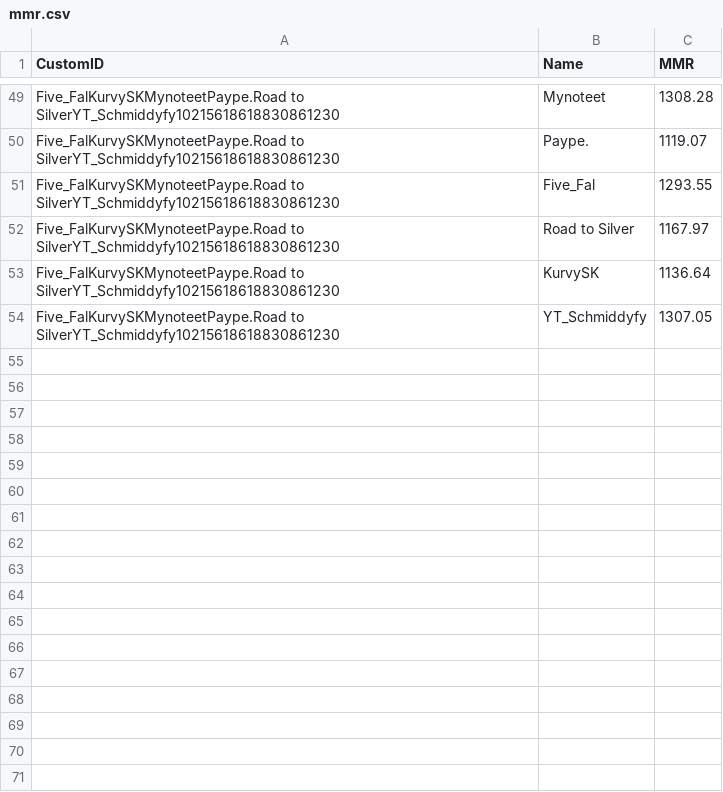
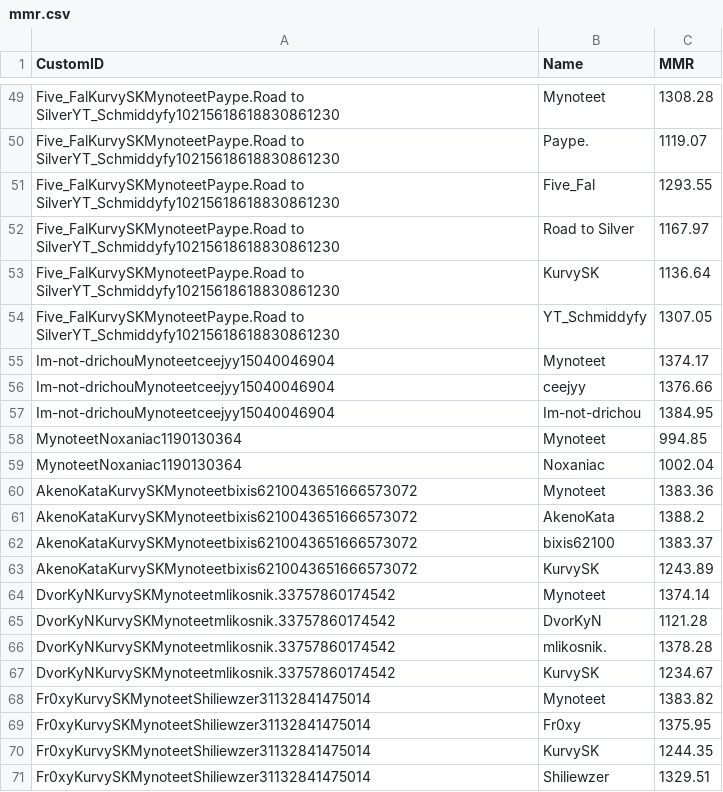
Before and after one commit to Thomas701/Lotus, a CSV file: mmr.csv, drawn as a sheet; only a part is shown, gaps mark what is left out; the diff names each change by its address in the sheet, - before the commit and + after, or states it on an @@ line.

```diff
--- a/mmr.csv
+++ b/mmr.csv
+row 55: Im-not-drichouMynoteetceejyy15040046904 | Mynoteet | 1374.17
+row 56: Im-not-drichouMynoteetceejyy15040046904 | ceejyy | 1376.66
+row 57: Im-not-drichouMynoteetceejyy15040046904 | Im-not-drichou | 1384.95
+row 58: MynoteetNoxaniac1190130364 | Mynoteet | 994.85
+row 59: MynoteetNoxaniac1190130364 | Noxaniac | 1002.04
+row 60: AkenoKataKurvySKMynoteetbixis6210043651666573072 | Mynoteet | 1383.36
+row 61: AkenoKataKurvySKMynoteetbixis6210043651666573072 | AkenoKata | 1388.2
+row 62: AkenoKataKurvySKMynoteetbixis6210043651666573072 | bixis62100 | 1383.37
+row 63: AkenoKataKurvySKMynoteetbixis6210043651666573072 | KurvySK | 1243.89
+row 64: DvorKyNKurvySKMynoteetmlikosnik.33757860174542 | Mynoteet | 1374.14
+row 65: DvorKyNKurvySKMynoteetmlikosnik.33757860174542 | DvorKyN | 1121.28
+row 66: DvorKyNKurvySKMynoteetmlikosnik.33757860174542 | mlikosnik. | 1378.28
+row 67: DvorKyNKurvySKMynoteetmlikosnik.33757860174542 | KurvySK | 1234.67
+row 68: Fr0xyKurvySKMynoteetShiliewzer31132841475014 | Mynoteet | 1383.82
+row 69: Fr0xyKurvySKMynoteetShiliewzer31132841475014 | Fr0xy | 1375.95
+row 70: Fr0xyKurvySKMynoteetShiliewzer31132841475014 | KurvySK | 1244.35
+row 71: Fr0xyKurvySKMynoteetShiliewzer31132841475014 | Shiliewzer | 1329.51
```
Also changed, not shown: LOTUS_DATA_BASE.csv, 1 other file.
